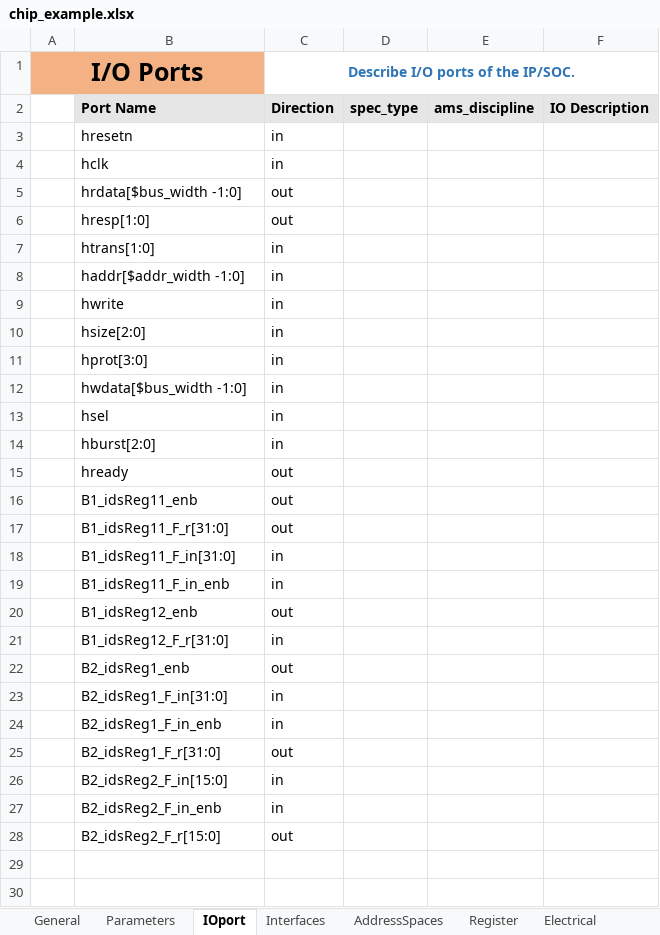
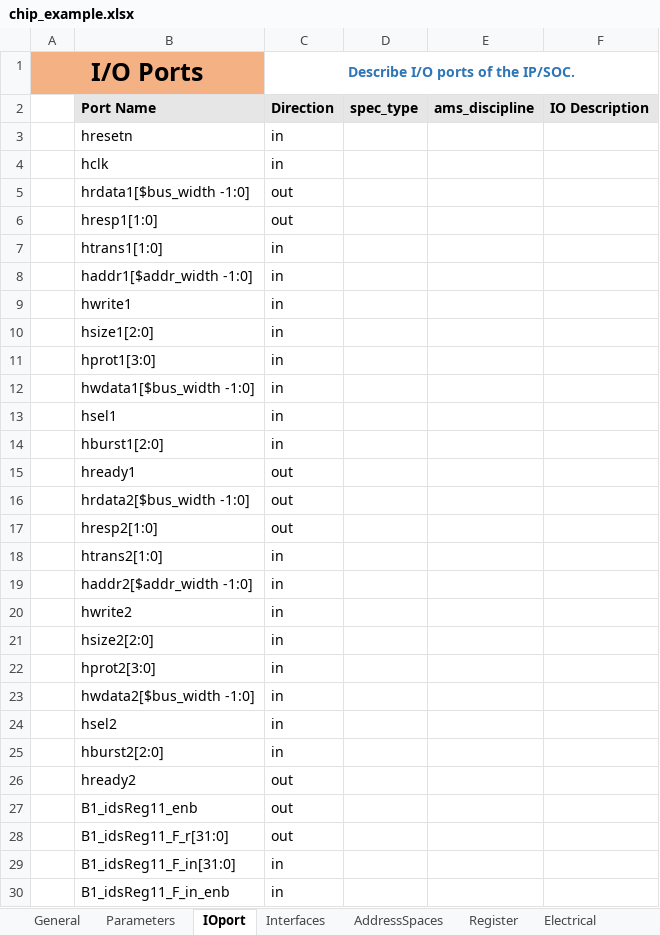
Before and after one commit to gopalgogna11/hello-world, an Excel workbook: my1stProject/chip_example/chip_example.xlsx, sheet IOport, drawn as a sheet; only a part is shown; the shorter side is filled out with more unchanged rows; values as stored, in another font and other column widths than the file's, no borders; the diff names each change by its address in the sheet, - before the commit and + after, or states it on an @@ line.

```diff
--- a/my1stProject/chip_example/chip_example.xlsx (sheet IOport)
+++ b/my1stProject/chip_example/chip_example.xlsx (sheet IOport)
-B5: hrdata[$bus_width -1:0]
+B5: hrdata1[$bus_width -1:0]
-B6: hresp[1:0]
+B6: hresp1[1:0]
-B7: htrans[1:0]
+B7: htrans1[1:0]
-B8: haddr[$addr_width -1:0]
+B8: haddr1[$addr_width -1:0]
-B9: hwrite
+B9: hwrite1
-B10: hsize[2:0]
+B10: hsize1[2:0]
-B11: hprot[3:0]
+B11: hprot1[3:0]
-B12: hwdata[$bus_width -1:0]
+B12: hwdata1[$bus_width -1:0]
-B13: hsel
+B13: hsel1
-B14: hburst[2:0]
+B14: hburst1[2:0]
-B15: hready
+B15: hready1
+row 16:  | hrdata2[$bus_width -1:0] | out
+row 17:  | hresp2[1:0] | out
+row 18:  | htrans2[1:0] | in
+row 19:  | haddr2[$addr_width -1:0] | in
+row 20:  | hwrite2 | in
+row 21:  | hsize2[2:0] | in
+row 22:  | hprot2[3:0] | in
+row 23:  | hwdata2[$bus_width -1:0] | in
+row 24:  | hsel2 | in
+row 25:  | hburst2[2:0] | in
+row 26:  | hready2 | out
```
Also changed, not shown: sheet Interfaces, my1stProject/chip_example/chip_example_design_arch.xlsx.
